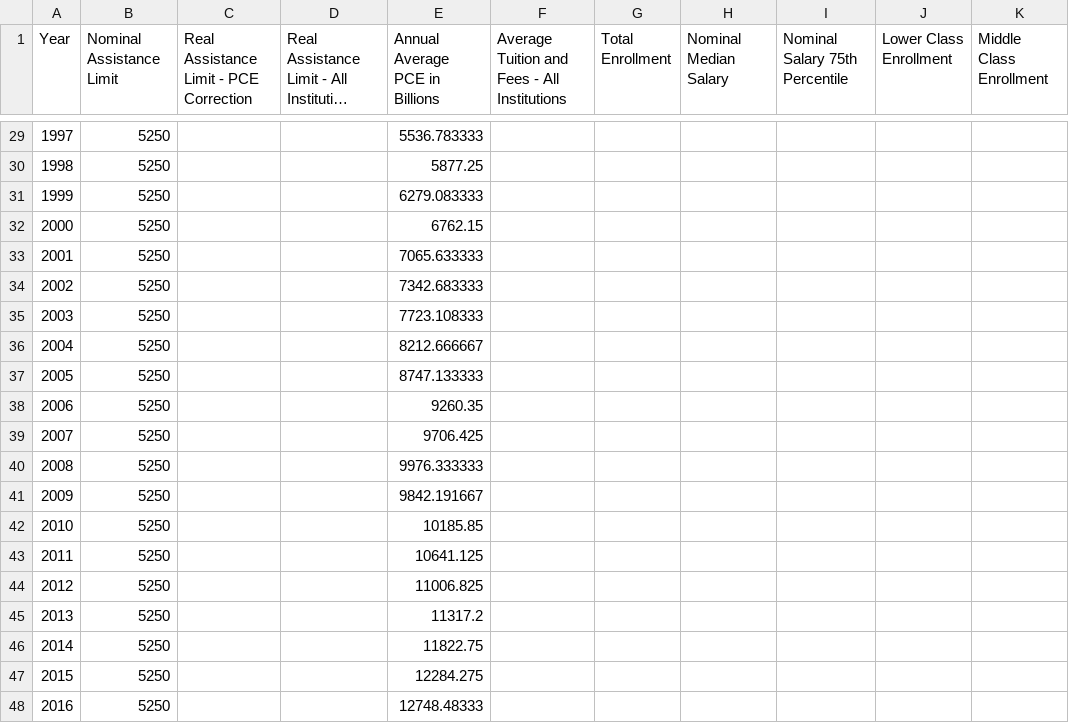
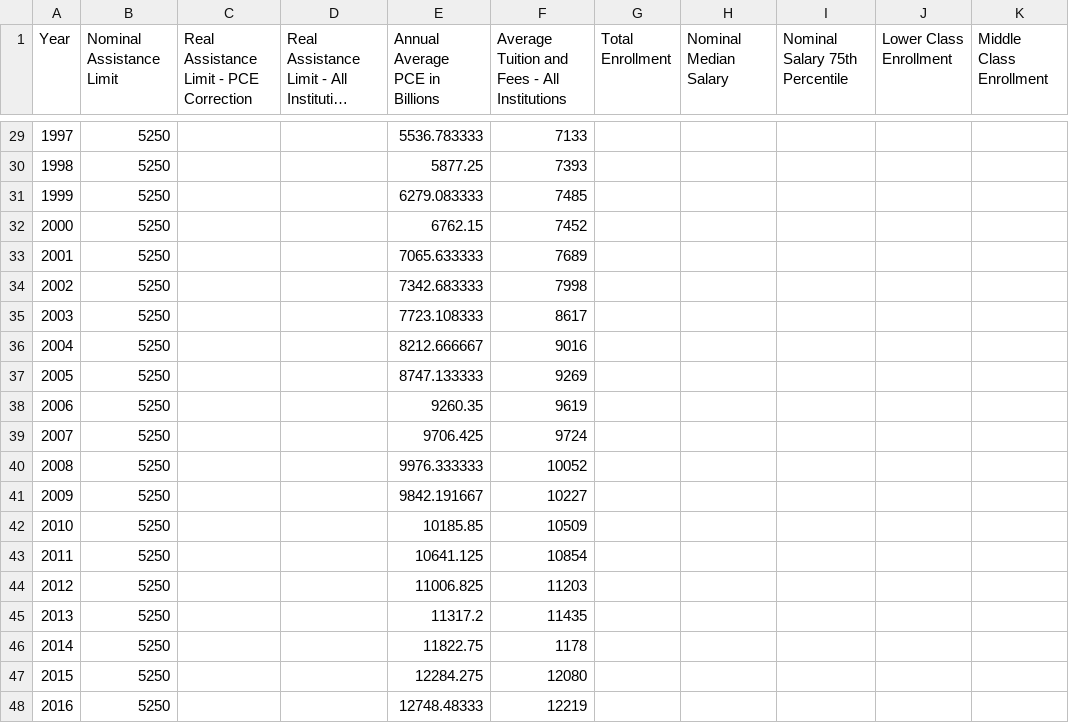
Before and after one commit to Vandivier/research-dissertation-case-for-alt-ed, a CSV file: papers/section-127-effects/data/section-127-effects.csv, drawn as a sheet; only a part is shown, gaps mark what is left out; long unchanged cells end in …; the diff covers the shown part only; the diff names each change by its address in the sheet, - before the commit and + after, or states it on an @@ line.

```diff
--- a/papers/section-127-effects/data/section-127-effects.csv
+++ b/papers/section-127-effects/data/section-127-effects.csv
-F29: (empty)
+F29: 7133
-F30: (empty)
+F30: 7393
-F31: (empty)
+F31: 7485
-F32: (empty)
+F32: 7452
-F33: (empty)
+F33: 7689
-F34: (empty)
+F34: 7998
-F35: (empty)
+F35: 8617
-F36: (empty)
+F36: 9016
-F37: (empty)
+F37: 9269
-F38: (empty)
+F38: 9619
-F39: (empty)
+F39: 9724
-F40: (empty)
+F40: 10052
-F41: (empty)
+F41: 10227
-F42: (empty)
+F42: 10509
-F43: (empty)
+F43: 10854
-F44: (empty)
+F44: 11203
-F45: (empty)
+F45: 11435
-F46: (empty)
+F46: 1178
-F47: (empty)
+F47: 12080
-F48: (empty)
+F48: 12219
```
Also changed, not shown: 27 edited cells elsewhere in this file.
